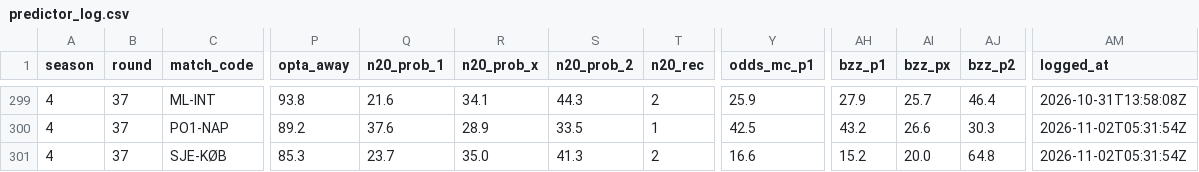
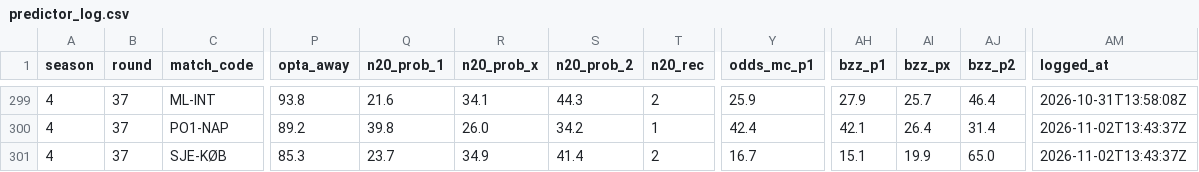
Before and after one commit to Stenner93/Odds, a CSV file: data/predictor_log.csv, drawn as a sheet; only a part is shown, gaps mark what is left out; the diff covers the shown part only; the diff names each change by its address in the sheet, - before the commit and + after, or states it on an @@ line.

```diff
--- a/data/predictor_log.csv
+++ b/data/predictor_log.csv
-Q300 (n20_prob_1): 37.6
+Q300 (n20_prob_1): 39.8
-R300 (n20_prob_x): 28.9
+R300 (n20_prob_x): 26.0
-S300 (n20_prob_2): 33.5
+S300 (n20_prob_2): 34.2
-Y300 (odds_mc_p1): 42.5
+Y300 (odds_mc_p1): 42.4
-AH300 (bzz_p1): 43.2
+AH300 (bzz_p1): 42.1
-AI300 (bzz_px): 26.6
+AI300 (bzz_px): 26.4
-AJ300 (bzz_p2): 30.3
+AJ300 (bzz_p2): 31.4
-AM300:AM301 (logged_at): 2026-11-02T05:31:54Z
+AM300:AM301 (logged_at): 2026-11-02T13:43:37Z
-R301 (n20_prob_x): 35.0
+R301 (n20_prob_x): 34.9
-S301 (n20_prob_2): 41.3
+S301 (n20_prob_2): 41.4
-Y301 (odds_mc_p1): 16.6
+Y301 (odds_mc_p1): 16.7
-AH301 (bzz_p1): 15.2
+AH301 (bzz_p1): 15.1
-AI301 (bzz_px): 20.0
+AI301 (bzz_px): 19.9
-AJ301 (bzz_p2): 64.8
+AJ301 (bzz_p2): 65.0
```
Also changed, not shown: 26 edited cells elsewhere in this file, data/odds.csv, 1 other file.
